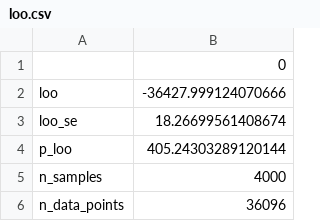
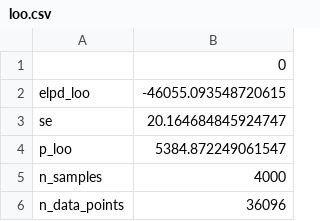
Before and after one commit to ebrlab/Bayesian_MGRW_ERP, a CSV file: grw_non_learners/loo.csv, drawn as a sheet; only a part is shown; the diff covers the shown part only.

```diff
--- a/grw_non_learners/loo.csv
+++ b/grw_non_learners/loo.csv
@@ -1,5 +1,5 @@
 ,0
-loo,-36427.999124070666
-loo_se,18.26699561408674
-p_loo,405.24303289120144
+elpd_loo,-46055.093548720615
+se,20.164684845924747
+p_loo,5384.872249061547
 n_samples,4000
```
Also changed, not shown: 4 edited cells elsewhere in this file, grw_learners/loo.csv, grw_learners/waic.csv, 35 other files.
